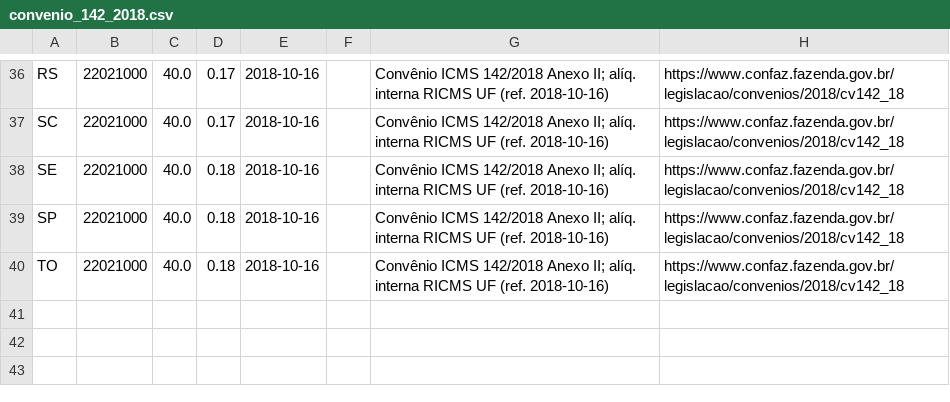
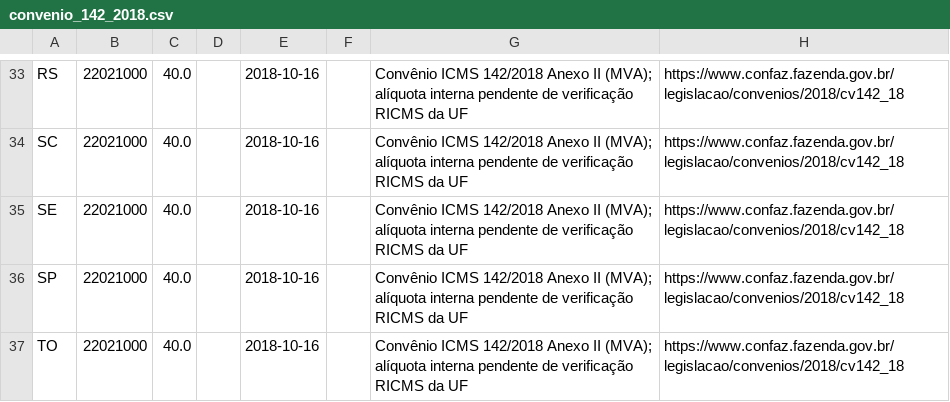
Before and after one commit to nexialistamentor/saas-fiscal-demo, a CSV file: data/mva/convenio_142_2018.csv, drawn as a sheet; only a part is shown, gaps mark what is left out; addresses are those after the commit; the diff covers the shown part only; the diff names each change by its address in the sheet, - before the commit and + after, or states it on an @@ line.

```diff
--- a/data/mva/convenio_142_2018.csv
+++ b/data/mva/convenio_142_2018.csv
-D33:D34: 0.17
+D33:D34: (empty)
-G33:G37: …142/2018 Anexo II; alíq. interna RICMS UF (ref. 2018-10-16)
+G33:G37: …142/2018 Anexo II (MVA); alíquota interna pendente de verificação RICMS da UF
-D35:D37: 0.18
+D35:D37: (empty)
```
Also changed, not shown: 3 removed rows and 44 edited cells elsewhere in this file, 6 other files.
